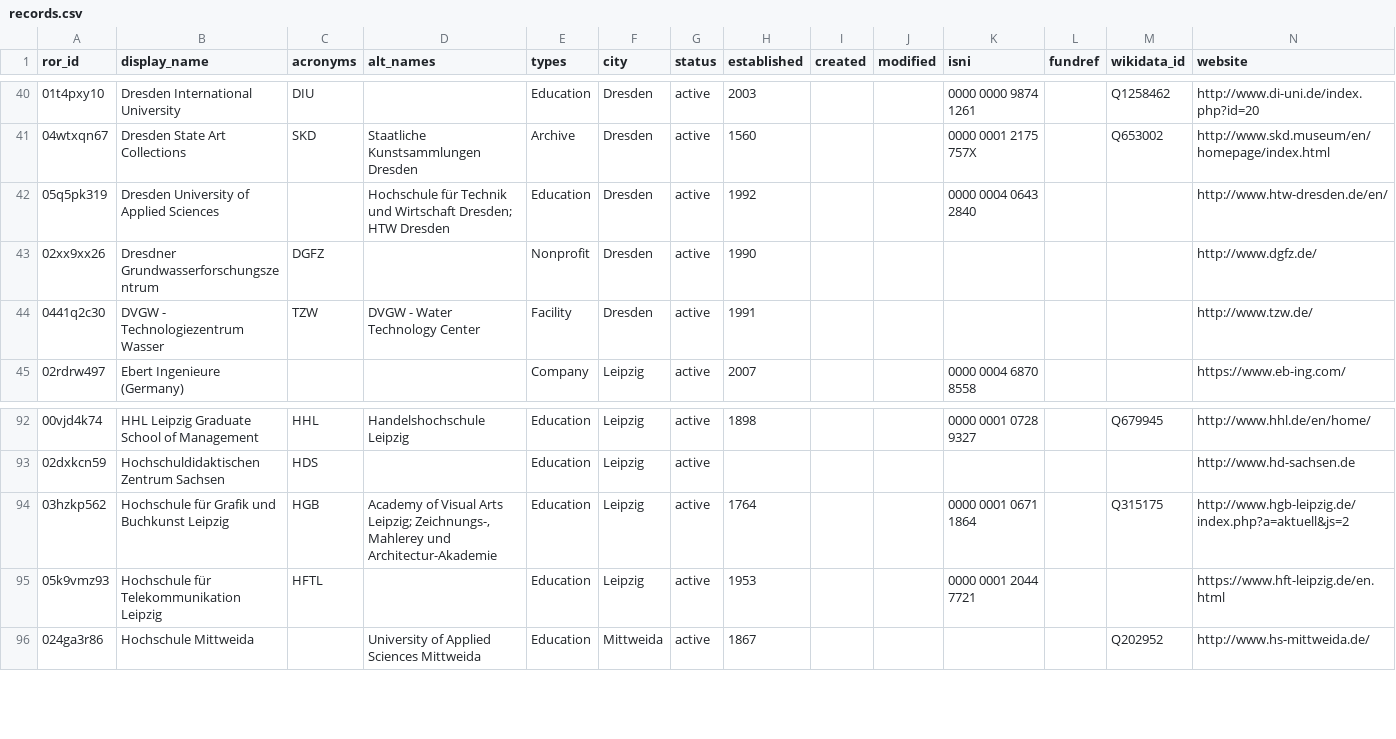
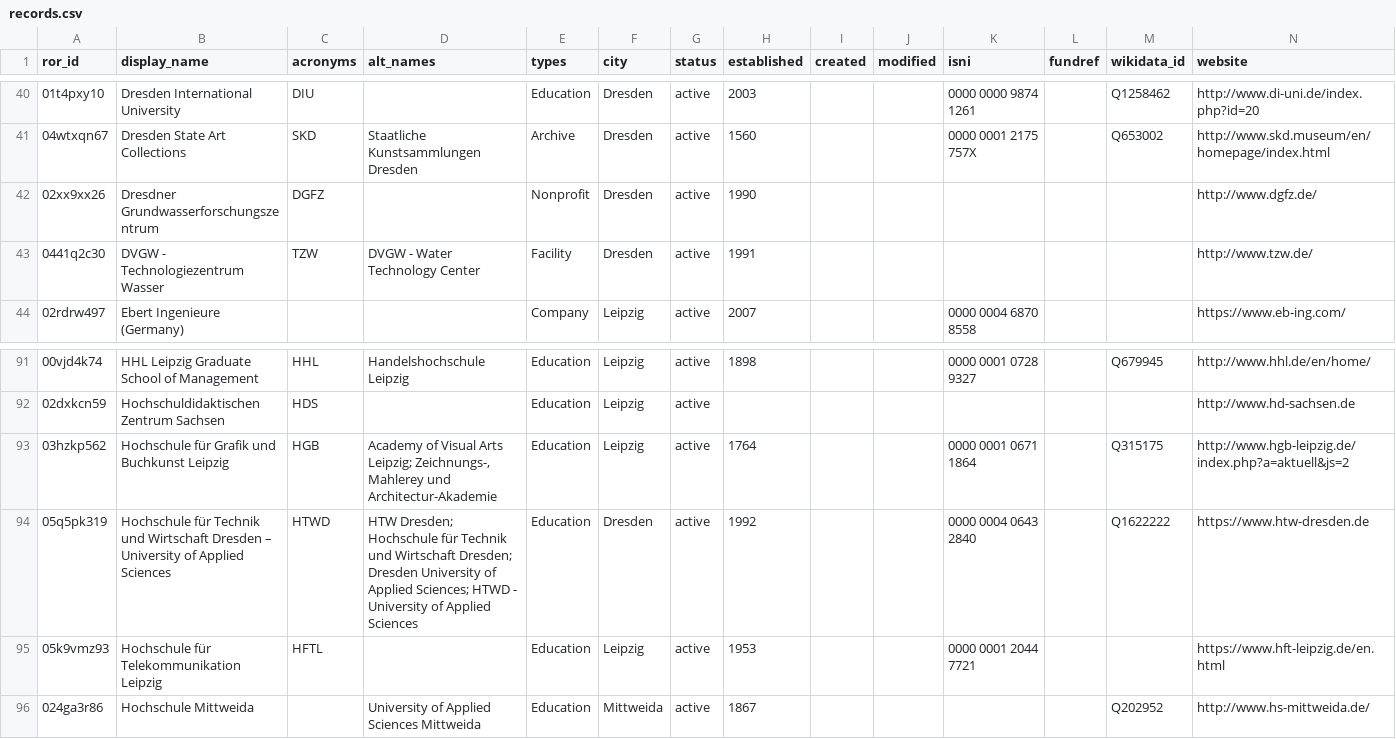
Before and after one commit to slub/saxon-ror, a CSV file: data/records.csv, drawn as a sheet; only a part is shown, gaps mark what is left out; removed rows and columns are numbered as before the commit, all else as after; rows hold the shown columns only; the diff names each change by its address in the sheet, - before the commit and + after, or states it on an @@ line.

Commit message:
data: ROR dump v1.42 (2024-02-21)
Saxon subset: 245 records (v1 schema).
Source: ROR data dump v1.42, DOI 10.5281/zenodo.10689812 (concept 10.5281/zenodo.6347574).
Filtered from https://zenodo.org/records/10689812.

```diff
--- a/data/records.csv
+++ b/data/records.csv
-row 42: 05q5pk319 | Dresden University of Applied Sciences |  | Hochschule für Technik und Wirtschaft Dresden; HTW Dresden | Education | Dresden | active | 1992 |  |  | 0000 0004 0643 2840 |  |  | http://www.htw-dresden.de/en/
+row 94: 05q5pk319 | Hochschule für Technik und Wirtschaft Dresden – University of Applied Sciences | HTWD | HTW Dresden; Hochschule für Technik und Wirtschaft Dresden; Dresden University of Applied Sciences; HTWD - University of Applied Sciences | Education | Dresden | active | 1992 |  |  | 0000 0004 0643 2840 |  | Q1622222 | https://www.htw-dresden.de
```
Also changed, not shown: 3 other files.
